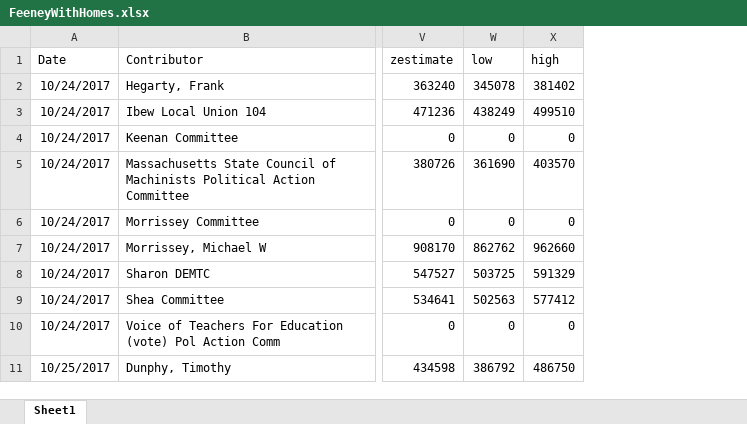
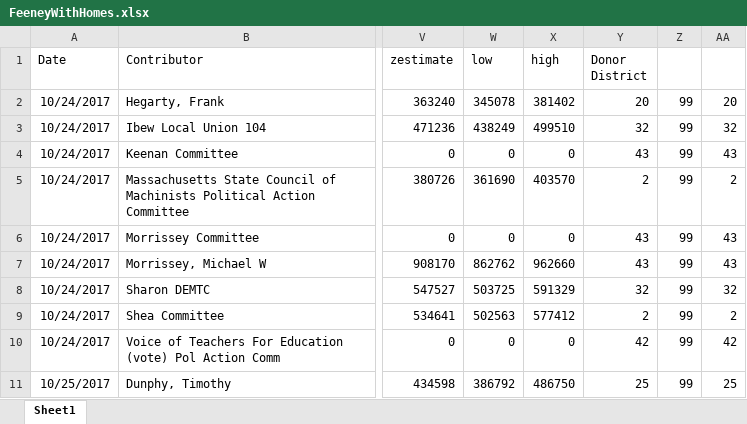
Before and after one commit to justinmiller33/CampaignFinances, an Excel workbook: FeeneyWithHomes.xlsx, sheet Sheet1, drawn as a sheet; only a part is shown, gaps mark what is left out; values as stored, in another font and other column widths than the file's, no borders; the diff names each change by its address in the sheet, - before the commit and + after, or states it on an @@ line.

Commit message:
Testing Homes and Donations

```diff
--- a/FeeneyWithHomes.xlsx (sheet Sheet1)
+++ b/FeeneyWithHomes.xlsx (sheet Sheet1)
+column Y (Donor District), rows 2-11: 20 | 32 | 43 | 2 | 43 | 43 | 32 | 2 | 42 | 25
+column Z, rows 2-11: all 99
+column AA, rows 2-11: 20 | 32 | 43 | 2 | 43 | 43 | 32 | 2 | 42 | 25
```
Also changed, not shown: 3 other files.
